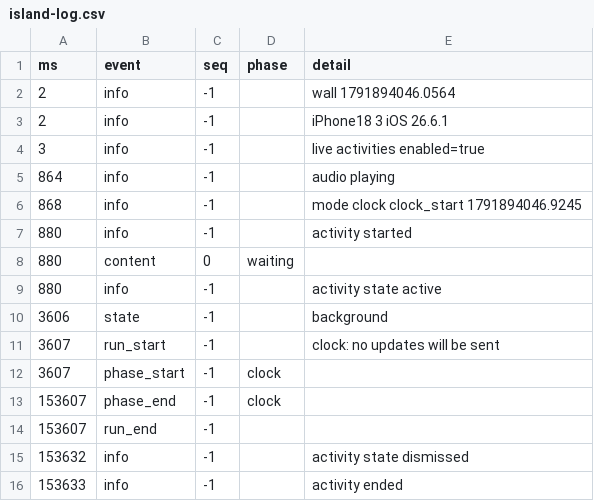
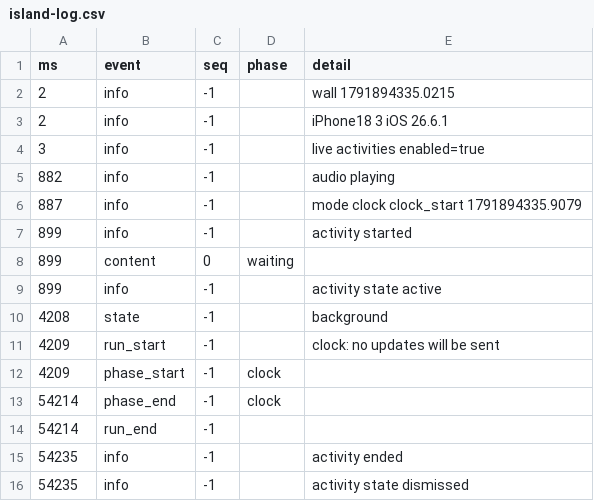
Before and after one commit to Ozzimandius84/IOS-TTS-TV, a CSV file: island-test/results/island-log.csv, drawn as a sheet.

Commit message:
Island test: measured on the phone with the screen recorded (13 Oct 13:26)

```diff
--- a/island-test/results/island-log.csv
+++ b/island-test/results/island-log.csv
@@ -1,16 +1,16 @@
 ms,event,seq,phase,detail
-2,info,-1,,wall 1791894046.0564
+2,info,-1,,wall 1791894335.0215
 2,info,-1,,iPhone18 3 iOS 26.6.1
 3,info,-1,,live activities enabled=true
-864,info,-1,,audio playing
-868,info,-1,,mode clock clock_start 1791894046.9245
-880,info,-1,,activity started
-880,content,0,waiting,
-880,info,-1,,activity state active
-3606,state,-1,,background
-3607,run_start,-1,,clock: no updates will be sent
-3607,phase_start,-1,clock,
-153607,phase_end,-1,clock,
-153607,run_end,-1,,
-153632,info,-1,,activity state dismissed
-153633,info,-1,,activity ended
+882,info,-1,,audio playing
+887,info,-1,,mode clock clock_start 1791894335.9079
+899,info,-1,,activity started
+899,content,0,waiting,
+899,info,-1,,activity state active
+4208,state,-1,,background
+4209,run_start,-1,,clock: no updates will be sent
+4209,phase_start,-1,clock,
+54214,phase_end,-1,clock,
+54214,run_end,-1,,
+54235,info,-1,,activity ended
+54235,info,-1,,activity state dismissed
```
Also changed, not shown: 5 other files.
